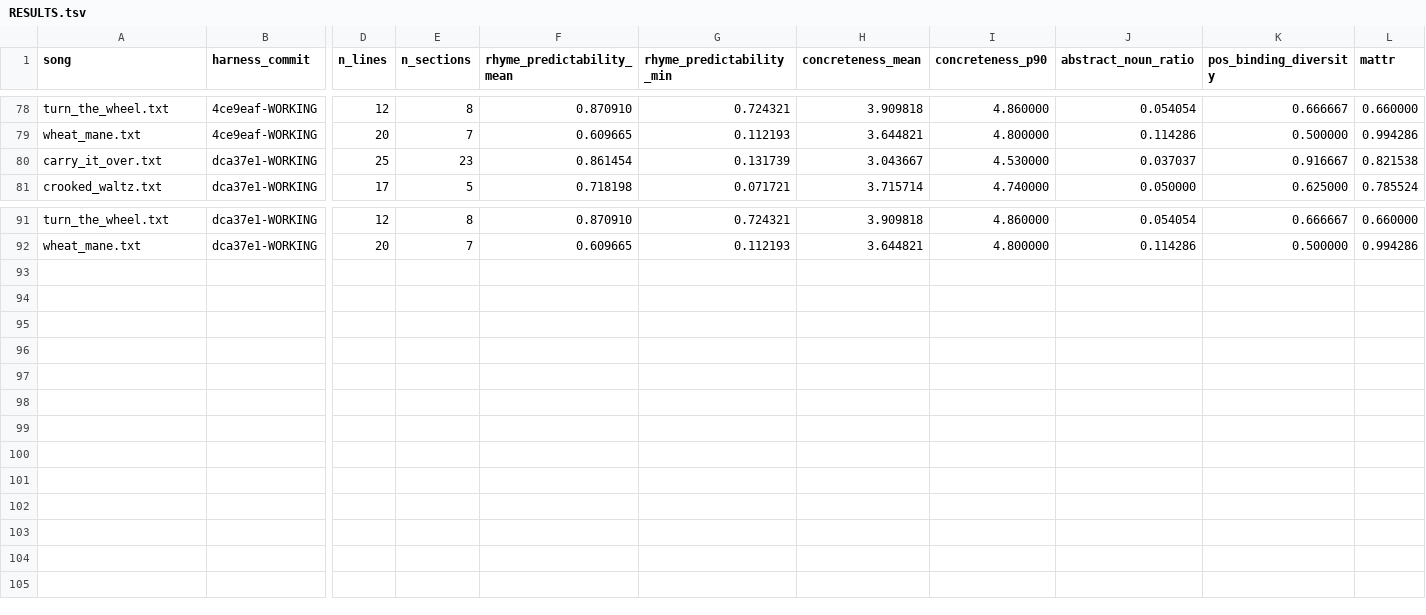
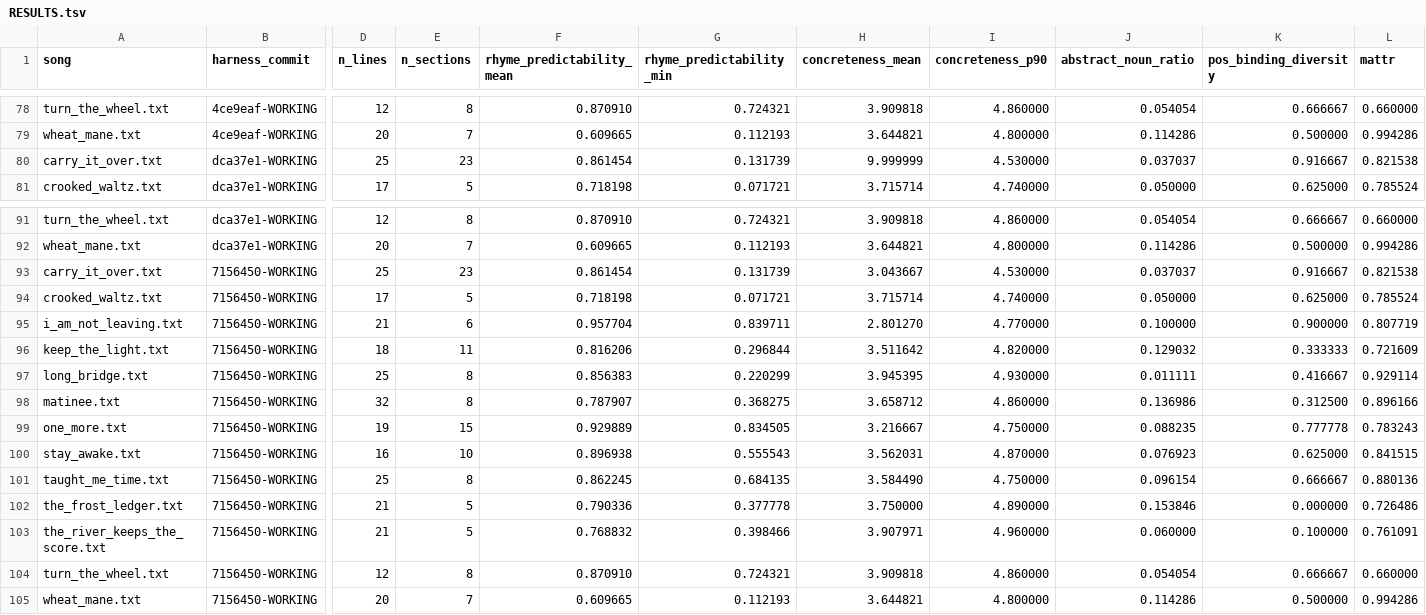
Before and after one commit to WeningerII/CodexMusica, a TSV file: lyric-harness/songs/RESULTS.tsv, drawn as a sheet; only a part is shown, gaps mark what is left out; rows hold the shown columns only; the diff names each change by its address in the sheet, - before the commit and + after, or states it on an @@ line.

```diff
--- a/lyric-harness/songs/RESULTS.tsv
+++ b/lyric-harness/songs/RESULTS.tsv
-H80 (concreteness_mean): 3.043667
+H80 (concreteness_mean): 9.999999
+row 93: carry_it_over.txt | 7156450-WORKING | 25 | 23 | 0.861454 | 0.131739 | 3.043667 | 4.530000 | 0.037037 | 0.916667 | 0.821538
+row 94: crooked_waltz.txt | 7156450-WORKING | 17 | 5 | 0.718198 | 0.071721 | 3.715714 | 4.740000 | 0.050000 | 0.625000 | 0.785524
+row 95: i_am_not_leaving.txt | 7156450-WORKING | 21 | 6 | 0.957704 | 0.839711 | 2.801270 | 4.770000 | 0.100000 | 0.900000 | 0.807719
+row 96: keep_the_light.txt | 7156450-WORKING | 18 | 11 | 0.816206 | 0.296844 | 3.511642 | 4.820000 | 0.129032 | 0.333333 | 0.721609
+row 97: long_bridge.txt | 7156450-WORKING | 25 | 8 | 0.856383 | 0.220299 | 3.945395 | 4.930000 | 0.011111 | 0.416667 | 0.929114
+row 98: matinee.txt | 7156450-WORKING | 32 | 8 | 0.787907 | 0.368275 | 3.658712 | 4.860000 | 0.136986 | 0.312500 | 0.896166
+row 99: one_more.txt | 7156450-WORKING | 19 | 15 | 0.929889 | 0.834505 | 3.216667 | 4.750000 | 0.088235 | 0.777778 | 0.783243
+row 100: stay_awake.txt | 7156450-WORKING | 16 | 10 | 0.896938 | 0.555543 | 3.562031 | 4.870000 | 0.076923 | 0.625000 | 0.841515
+row 101: taught_me_time.txt | 7156450-WORKING | 25 | 8 | 0.862245 | 0.684135 | 3.584490 | 4.750000 | 0.096154 | 0.666667 | 0.880136
+row 102: the_frost_ledger.txt | 7156450-WORKING | 21 | 5 | 0.790336 | 0.377778 | 3.750000 | 4.890000 | 0.153846 | 0.000000 | 0.726486
+row 103: the_river_keeps_the_score.txt | 7156450-WORKING | 21 | 5 | 0.768832 | 0.398466 | 3.907971 | 4.960000 | 0.060000 | 0.100000 | 0.761091
+row 104: turn_the_wheel.txt | 7156450-WORKING | 12 | 8 | 0.870910 | 0.724321 | 3.909818 | 4.860000 | 0.054054 | 0.666667 | 0.660000
+row 105: wheat_mane.txt | 7156450-WORKING | 20 | 7 | 0.609665 | 0.112193 | 3.644821 | 4.800000 | 0.114286 | 0.500000 | 0.994286
```
Also changed, not shown: 1 other file.
